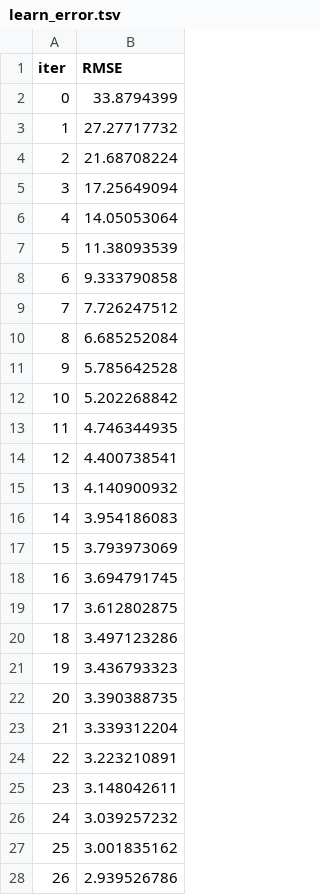
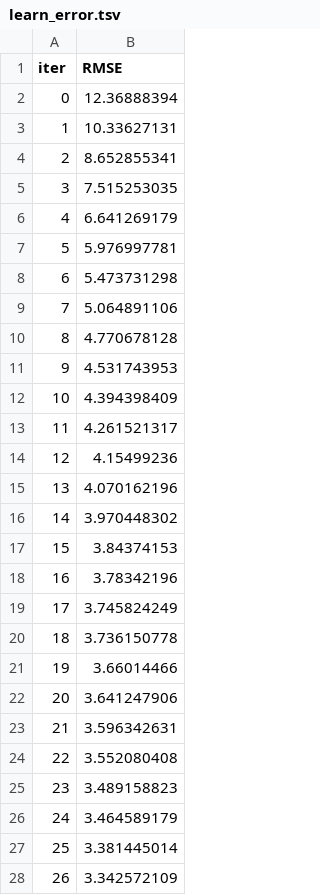
Before and after one commit to Jai-Rajput007/ML_project, a TSV file: catboost_info/learn_error.tsv, drawn as a sheet; only a part is shown; the diff covers the shown part only.

```diff
--- a/catboost_info/learn_error.tsv
+++ b/catboost_info/learn_error.tsv
@@ -1,28 +1,28 @@
 iter	RMSE
-0	33.8794399
-1	27.27717732
-2	21.68708224
-3	17.25649094
-4	14.05053064
-5	11.38093539
-6	9.333790858
-7	7.726247512
-8	6.685252084
-9	5.785642528
-10	5.202268842
-11	4.746344935
-12	4.400738541
-13	4.140900932
-14	3.954186083
-15	3.793973069
-16	3.694791745
-17	3.612802875
-18	3.497123286
-19	3.436793323
-20	3.390388735
-21	3.339312204
-22	3.223210891
-23	3.148042611
-24	3.039257232
-25	3.001835162
-26	2.939526786
+0	12.36888394
+1	10.33627131
+2	8.652855341
+3	7.515253035
+4	6.641269179
+5	5.976997781
+6	5.473731298
+7	5.064891106
+8	4.770678128
+9	4.531743953
+10	4.394398409
+11	4.261521317
+12	4.15499236
+13	4.070162196
+14	3.970448302
+15	3.84374153
+16	3.78342196
+17	3.745824249
+18	3.736150778
+19	3.66014466
+20	3.641247906
+21	3.596342631
+22	3.552080408
+23	3.489158823
+24	3.464589179
+25	3.381445014
+26	3.342572109
```
Also changed, not shown: 73 edited cells elsewhere in this file, catboost_info/time_left.tsv, 14 other files.
